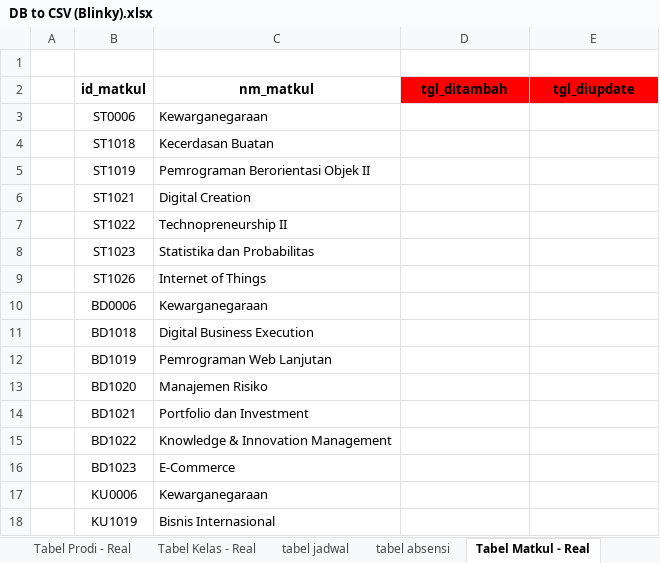
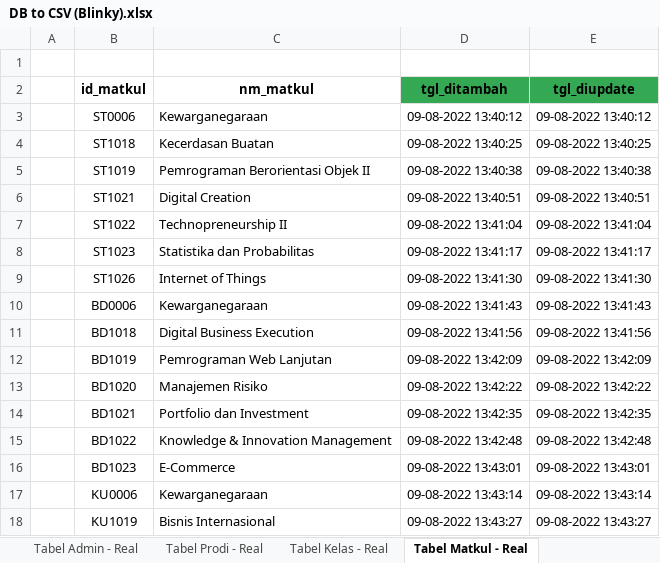
Before and after one commit to LunarPandora/Blinky-Desktop, an Excel workbook: database/DB to CSV (Blinky).xlsx, sheet Tabel Matkul - Real, drawn as a sheet; only a part is shown; values as stored, in another font and other column widths than the file's, no borders; the diff covers the shown part only; the diff names each change by its address in the sheet, - before the commit and + after, or states it on an @@ line.

```diff
--- a/database/DB to CSV (Blinky).xlsx (sheet Tabel Matkul - Real)
+++ b/database/DB to CSV (Blinky).xlsx (sheet Tabel Matkul - Real)
-D2:E2 fill: #FF0000
+D2:E2 fill: #34A853
-D3 (tgl_ditambah): (empty)
+D3 (tgl_ditambah): 09-08-2022 13:40:12
-E3 (tgl_diupdate): (empty)
+E3 (tgl_diupdate): 09-08-2022 13:40:12
-D4 (tgl_ditambah): (empty)
+D4 (tgl_ditambah): 09-08-2022 13:40:25
-E4 (tgl_diupdate): (empty)
+E4 (tgl_diupdate): 09-08-2022 13:40:25
-D5 (tgl_ditambah): (empty)
+D5 (tgl_ditambah): 09-08-2022 13:40:38
-E5 (tgl_diupdate): (empty)
+E5 (tgl_diupdate): 09-08-2022 13:40:38
-D6 (tgl_ditambah): (empty)
+D6 (tgl_ditambah): 09-08-2022 13:40:51
-E6 (tgl_diupdate): (empty)
+E6 (tgl_diupdate): 09-08-2022 13:40:51
-D7 (tgl_ditambah): (empty)
+D7 (tgl_ditambah): 09-08-2022 13:41:04
-E7 (tgl_diupdate): (empty)
+E7 (tgl_diupdate): 09-08-2022 13:41:04
-D8 (tgl_ditambah): (empty)
+D8 (tgl_ditambah): 09-08-2022 13:41:17
-E8 (tgl_diupdate): (empty)
+E8 (tgl_diupdate): 09-08-2022 13:41:17
-D9 (tgl_ditambah): (empty)
+D9 (tgl_ditambah): 09-08-2022 13:41:30
-E9 (tgl_diupdate): (empty)
+E9 (tgl_diupdate): 09-08-2022 13:41:30
-D10 (tgl_ditambah): (empty)
+D10 (tgl_ditambah): 09-08-2022 13:41:43
-E10 (tgl_diupdate): (empty)
+E10 (tgl_diupdate): 09-08-2022 13:41:43
-D11 (tgl_ditambah): (empty)
+D11 (tgl_ditambah): 09-08-2022 13:41:56
-E11 (tgl_diupdate): (empty)
+E11 (tgl_diupdate): 09-08-2022 13:41:56
-D12 (tgl_ditambah): (empty)
+D12 (tgl_ditambah): 09-08-2022 13:42:09
-E12 (tgl_diupdate): (empty)
+E12 (tgl_diupdate): 09-08-2022 13:42:09
-D13 (tgl_ditambah): (empty)
+D13 (tgl_ditambah): 09-08-2022 13:42:22
-E13 (tgl_diupdate): (empty)
+E13 (tgl_diupdate): 09-08-2022 13:42:22
-D14 (tgl_ditambah): (empty)
+D14 (tgl_ditambah): 09-08-2022 13:42:35
-E14 (tgl_diupdate): (empty)
+E14 (tgl_diupdate): 09-08-2022 13:42:35
-D15 (tgl_ditambah): (empty)
+D15 (tgl_ditambah): 09-08-2022 13:42:48
-E15 (tgl_diupdate): (empty)
+E15 (tgl_diupdate): 09-08-2022 13:42:48
-D16 (tgl_ditambah): (empty)
+D16 (tgl_ditambah): 09-08-2022 13:43:01
-E16 (tgl_diupdate): (empty)
+E16 (tgl_diupdate): 09-08-2022 13:43:01
-D17 (tgl_ditambah): (empty)
+D17 (tgl_ditambah): 09-08-2022 13:43:14
-E17 (tgl_diupdate): (empty)
+E17 (tgl_diupdate): 09-08-2022 13:43:14
-D18 (tgl_ditambah): (empty)
+D18 (tgl_ditambah): 09-08-2022 13:43:27
-E18 (tgl_diupdate): (empty)
+E18 (tgl_diupdate): 09-08-2022 13:43:27
```
Also changed, not shown: 12 edited cells elsewhere in this sheet, sheet Tabel Absensi - Real, sheet Tabel Jadwal - Real, sheet Tabel Dosen - Real, sheet Tabel Mahasiswa - Real, sheet Tabel Jabatan - Real, sheet Tabel Admin - Real, 3 more sheets, other sheet tabs.
